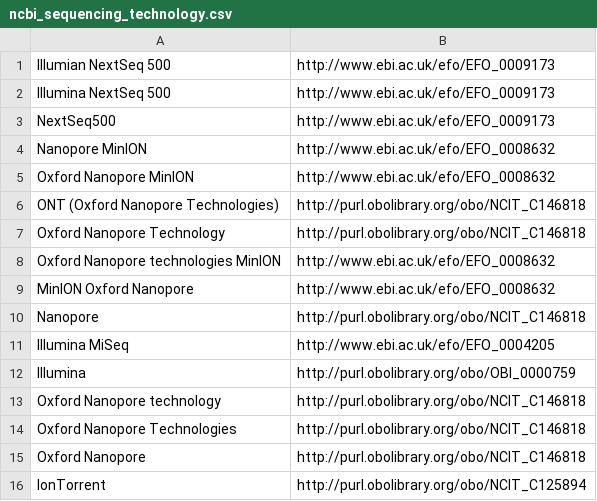
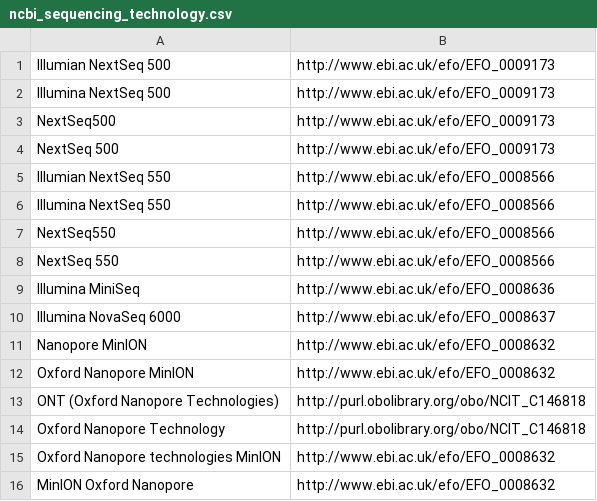
Before and after one commit to pubseq/bh20-seq-resource, a CSV file: scripts/dict_ontology_standardization/ncbi_sequencing_technology.csv, drawn as a sheet; only a part is shown; the shorter side is filled out with more unchanged rows; the diff names each change by its address in the sheet, - before the commit and + after, or states it on an @@ line.

```diff
--- a/scripts/dict_ontology_standardization/ncbi_sequencing_technology.csv
+++ b/scripts/dict_ontology_standardization/ncbi_sequencing_technology.csv
+row 4: NextSeq 500 | http://www.ebi.ac.uk/efo/EFO_0009173
+row 5: Illumian NextSeq 550 | http://www.ebi.ac.uk/efo/EFO_0008566
+row 6: Illumina NextSeq 550 | http://www.ebi.ac.uk/efo/EFO_0008566
+row 7: NextSeq550 | http://www.ebi.ac.uk/efo/EFO_0008566
+row 8: NextSeq 550 | http://www.ebi.ac.uk/efo/EFO_0008566
+row 9: Illumina MiniSeq | http://www.ebi.ac.uk/efo/EFO_0008636
+row 10: Illumina NovaSeq 6000 | http://www.ebi.ac.uk/efo/EFO_0008637
```
Also changed, not shown: scripts/dict_ontology_standardization/ncbi_countries.csv, scripts/dict_ontology_standardization/ncbi_host_species.csv, 1 other file.
